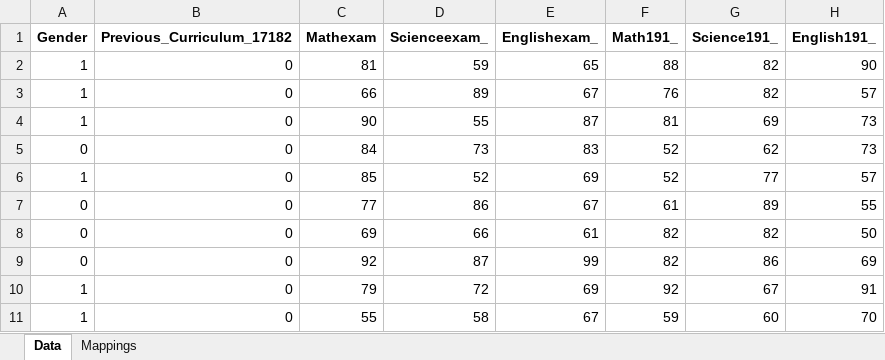
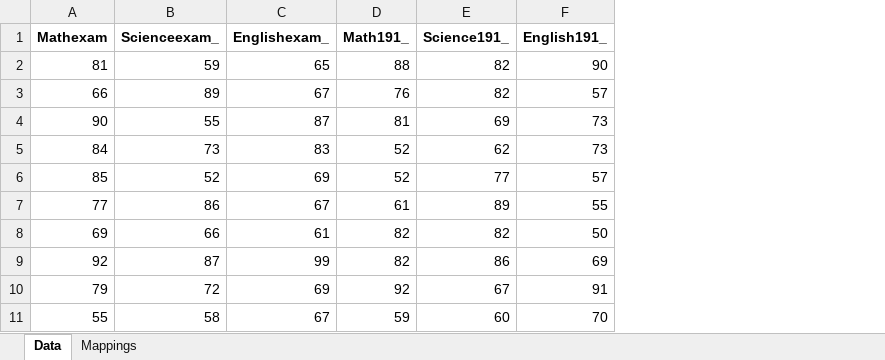
Before and after one commit to Krishna-1996/Machine_Learning_Projects, an Excel workbook: 5. Student Level Prediction Using Machine Learning/Dessertation Work Final/Update Comparing MLR with ML models/The_Student_Dataset_Preprocessed.xlsx, sheet Data, drawn as a sheet; only a part is shown; values as stored, in another font and other column widths than the file's, no borders; the diff names each change by its address in the sheet, - before the commit and + after, or states it on an @@ line.

```diff
--- a/5. Student Level Prediction Using Machine Learning/Dessertation Work Final/Update Comparing MLR with ML models/The_Student_Dataset_Preprocessed.xlsx (sheet Data)
+++ b/5. Student Level Prediction Using Machine Learning/Dessertation Work Final/Update Comparing MLR with ML models/The_Student_Dataset_Preprocessed.xlsx (sheet Data)
-column A (Gender), rows 2-11: 1 | 1 | 1 | 0 | 1 | 0 | 0 | 0 | 1 | 1
-column B (Previous_Curriculum_17182), rows 2-11: all 0
```
Also changed, not shown: sheet Mappings, 2 other files.
